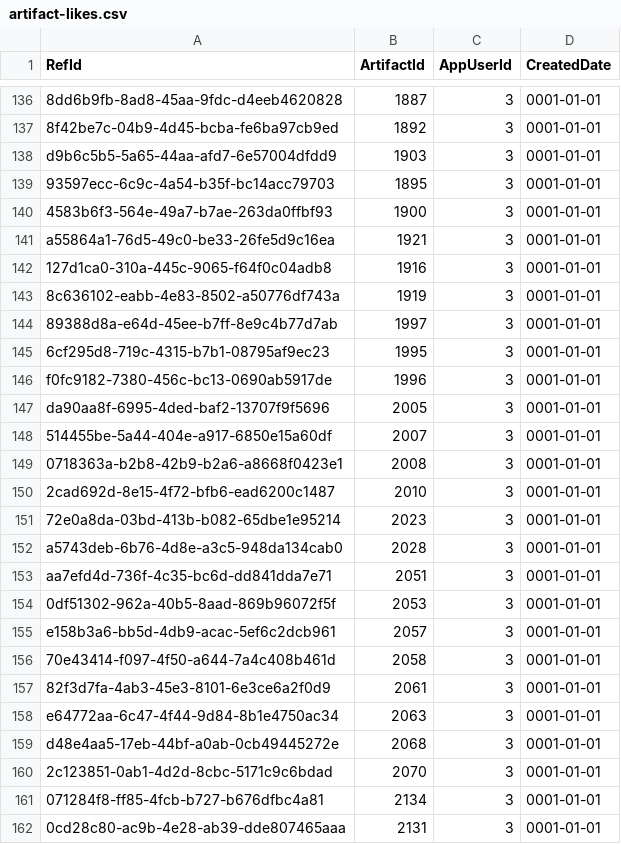
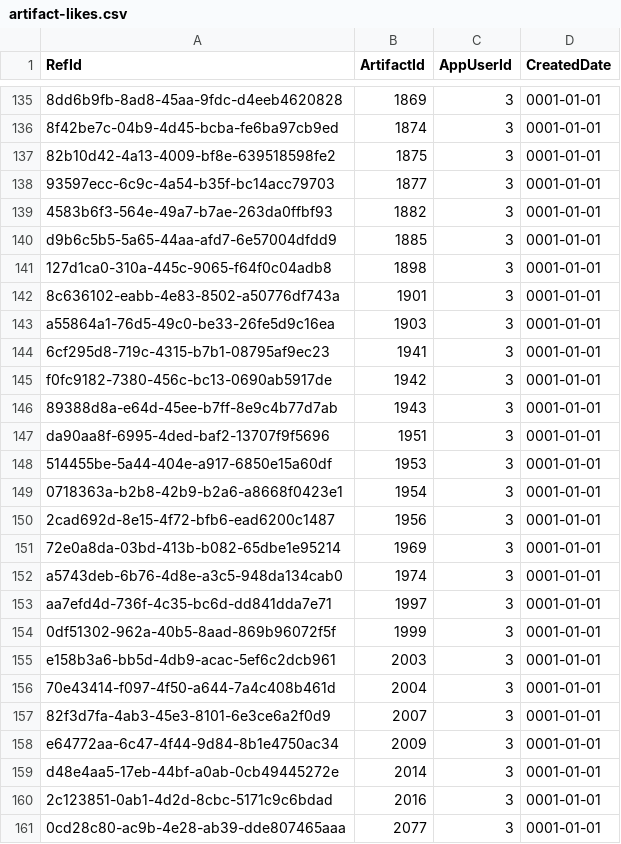
Before and after one commit to NetCoreApps/BlazorDiffusion, a CSV file: BlazorDiffusion/App_Data/seed/artifact-likes.csv, drawn as a sheet; only a part is shown, gaps mark what is left out; removed rows and columns are numbered as before the commit, all else as after; the diff covers the shown part only; the diff names each change by its address in the sheet, - before the commit and + after, or states it on an @@ line.

```diff
--- a/BlazorDiffusion/App_Data/seed/artifact-likes.csv
+++ b/BlazorDiffusion/App_Data/seed/artifact-likes.csv
-B135 (ArtifactId): 1887
+B135 (ArtifactId): 1869
-B136 (ArtifactId): 1892
+B136 (ArtifactId): 1874
-A137 (RefId): d9b6c5b5-5a65-44aa-afd7-6e57004dfdd9
+A137 (RefId): 82b10d42-4a13-4009-bf8e-639518598fe2
-B137 (ArtifactId): 1903
+B137 (ArtifactId): 1875
-B138 (ArtifactId): 1895
+B138 (ArtifactId): 1877
-B139 (ArtifactId): 1900
+B139 (ArtifactId): 1882
-A140 (RefId): a55864a1-76d5-49c0-be33-26fe5d9c16ea
+A140 (RefId): d9b6c5b5-5a65-44aa-afd7-6e57004dfdd9
-B140 (ArtifactId): 1921
+B140 (ArtifactId): 1885
-B141 (ArtifactId): 1916
+B141 (ArtifactId): 1898
-B142 (ArtifactId): 1919
+B142 (ArtifactId): 1901
-A143 (RefId): 89388d8a-e64d-45ee-b7ff-8e9c4b77d7ab
+A143 (RefId): a55864a1-76d5-49c0-be33-26fe5d9c16ea
-B143 (ArtifactId): 1997
+B143 (ArtifactId): 1903
-B144 (ArtifactId): 1995
+B144 (ArtifactId): 1941
-B145 (ArtifactId): 1996
+B145 (ArtifactId): 1942
+row 146: 89388d8a-e64d-45ee-b7ff-8e9c4b77d7ab | 1943 | 3 | 0001-01-01
-B147 (ArtifactId): 2005
+B147 (ArtifactId): 1951
-B148 (ArtifactId): 2007
+B148 (ArtifactId): 1953
-B149 (ArtifactId): 2008
+B149 (ArtifactId): 1954
-B150 (ArtifactId): 2010
+B150 (ArtifactId): 1956
-B151 (ArtifactId): 2023
+B151 (ArtifactId): 1969
-B152 (ArtifactId): 2028
+B152 (ArtifactId): 1974
-B153 (ArtifactId): 2051
+B153 (ArtifactId): 1997
-B154 (ArtifactId): 2053
+B154 (ArtifactId): 1999
-B155 (ArtifactId): 2057
+B155 (ArtifactId): 2003
-B156 (ArtifactId): 2058
+B156 (ArtifactId): 2004
-B157 (ArtifactId): 2061
+B157 (ArtifactId): 2007
-B158 (ArtifactId): 2063
+B158 (ArtifactId): 2009
-B159 (ArtifactId): 2068
+B159 (ArtifactId): 2014
-B160 (ArtifactId): 2070
+B160 (ArtifactId): 2016
-row 161: 071284f8-ff85-4fcb-b727-b676dfbc4a81 | 2134 | 3 | 0001-01-01
-B161 (ArtifactId): 2131
+B161 (ArtifactId): 2077
```
Also changed, not shown: 7 added rows, 2 removed rows, 28 moved rows and 19 edited cells elsewhere in this file, BlazorDiffusion/App_Data/seed/albums.csv.
